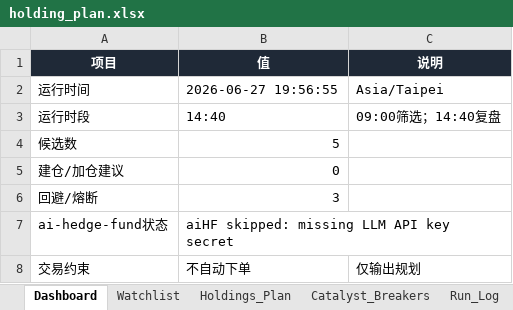
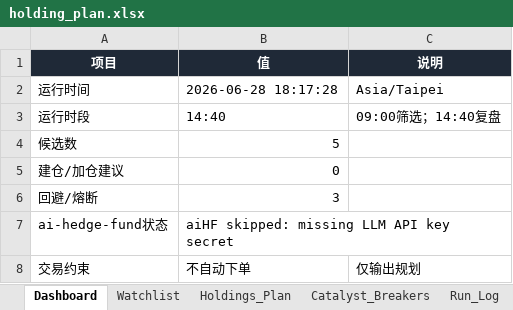
Before and after one commit to DylanWWW24/ai-hedge-fund, an Excel workbook: reports/holding_plan.xlsx, sheet Dashboard, drawn as a sheet; values as stored, in another font and other column widths than the file's, no borders; the diff names each change by its address in the sheet, - before the commit and + after, or states it on an @@ line.

```diff
--- a/reports/holding_plan.xlsx (sheet Dashboard)
+++ b/reports/holding_plan.xlsx (sheet Dashboard)
-B2 (值): 2026-06-27 19:56:55
+B2 (值): 2026-06-28 18:17:28
```
Also changed, not shown: sheet Run_Log, sheet Watchlist, 2 other files.
